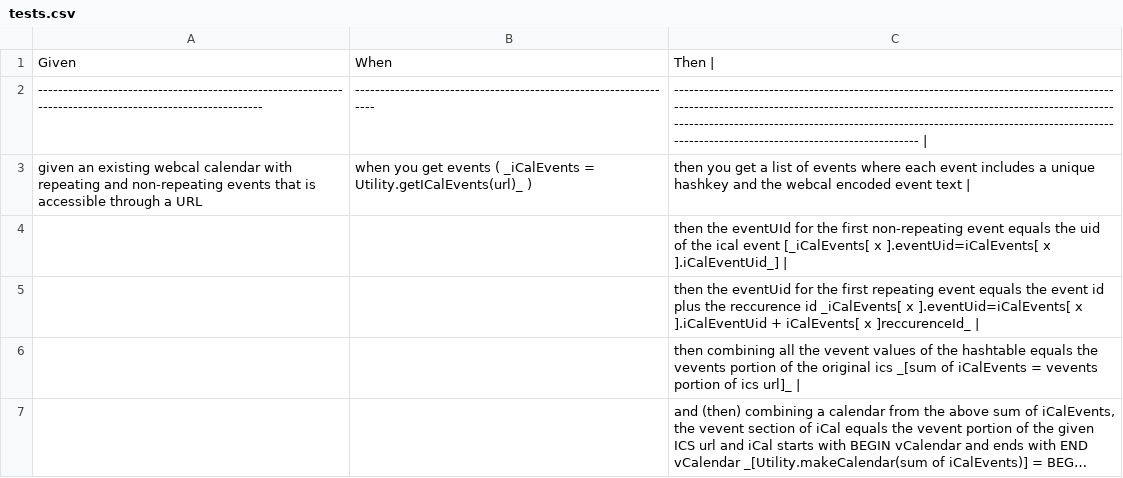
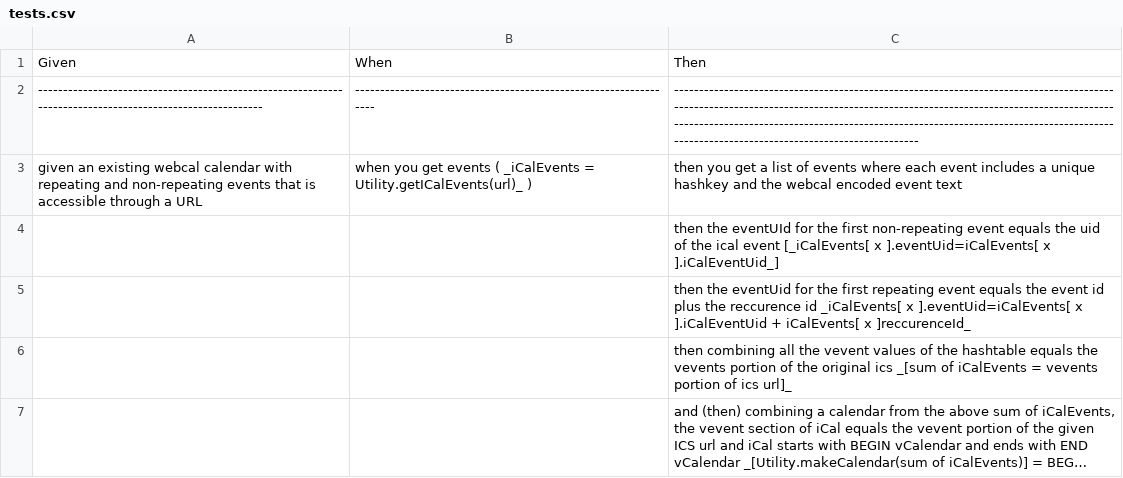
Before and after one commit to ethanstrominger/calendargroup, a CSV file: tests.csv, drawn as a sheet; long unchanged cells end in …; the diff names each change by its address in the sheet, - before the commit and + after, or states it on an @@ line.

Commit message:
Update tests.csv

```diff
--- a/tests.csv
+++ b/tests.csv
-C1: Then |
+C1: Then
-C2: ------------------------------------------------------------------------------------------------------------------------------------------------------------------------------------------------------------------------------------------------------------------------------------------------------------------------- |
+C2: -------------------------------------------------------------------------------------------------------------------------------------------------------------------------------------------------------------------------------------------------------------------------------------------------------------------------
-C3: …event text |
+C3: …event text
-C4: …x ].iCalEventUid_] |
+C4: …x ].iCalEventUid_]
-C5: …x ]reccurenceId_ |
+C5: …x ]reccurenceId_
-C6: …ics url]_ |
+C6: …ics url]_
```
